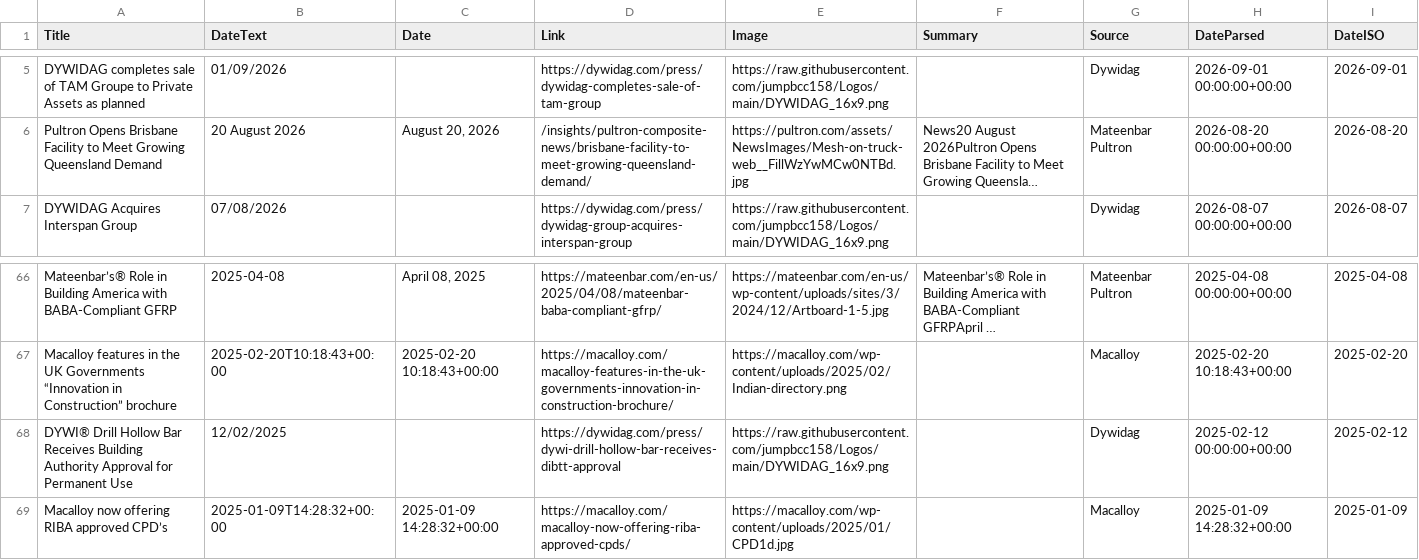
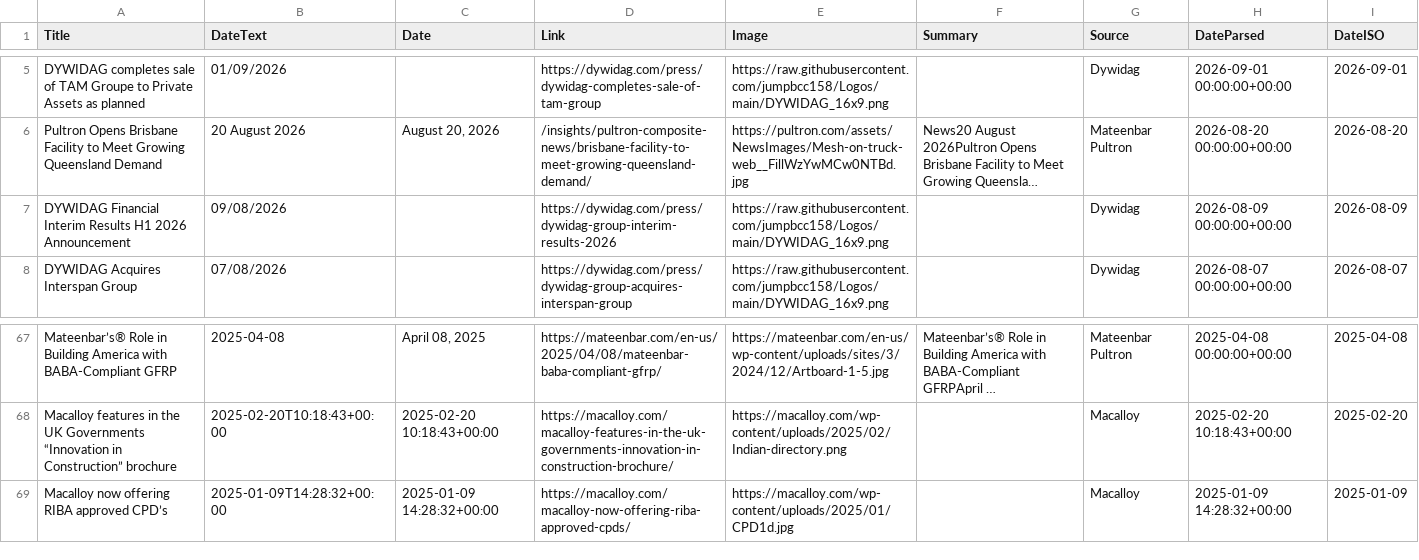
Before and after one commit to jumpbcc158/006gitscrape, a CSV file: export_combined.csv, drawn as a sheet; only a part is shown, gaps mark what is left out; long unchanged cells end in …; removed rows and columns are numbered as before the commit, all else as after; the diff names each change by its address in the sheet, - before the commit and + after, or states it on an @@ line.

```diff
--- a/export_combined.csv
+++ b/export_combined.csv
+row 7: DYWIDAG Financial Interim Results H1 2026 Announcement | 09/08/2026 |  | https://dywidag.com/press/dywidag-group-interim-results-2026 | https://raw.githubusercontent.com/jumpbcc158/Logos/main/DYWIDAG_16x9.png |  | Dywidag | 2026-08-09 00:00:00+00:00 | 2026-08-09
-row 68: DYWI® Drill Hollow Bar Receives Building Authority Approval for Permanent Use | 12/02/2025 |  | https://dywidag.com/press/dywi-drill-hollow-bar-receives-dibtt-approval | https://raw.githubusercontent.com/jumpbcc158/Logos/main/DYWIDAG_16x9.png |  | Dywidag | 2025-02-12 00:00:00+00:00 | 2025-02-12
```
